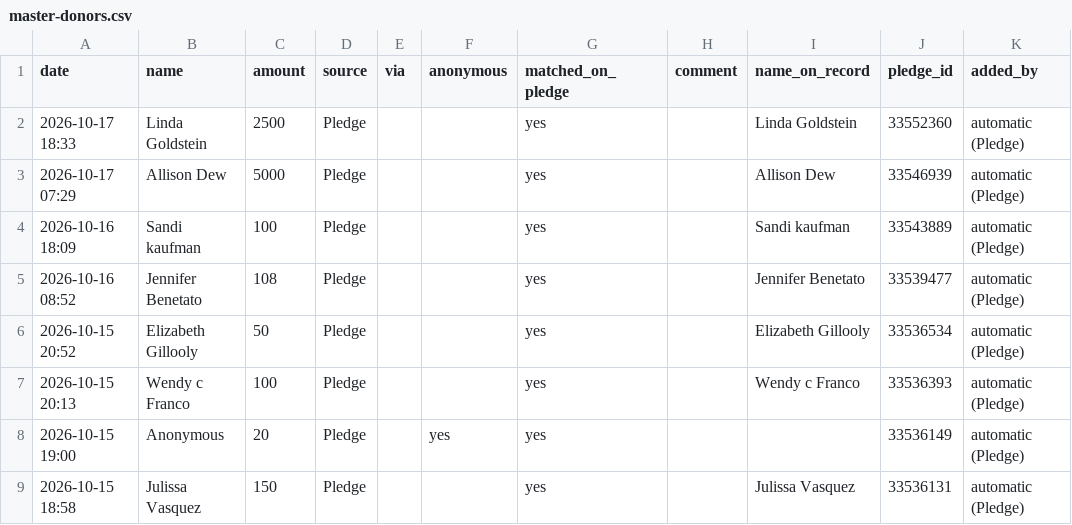
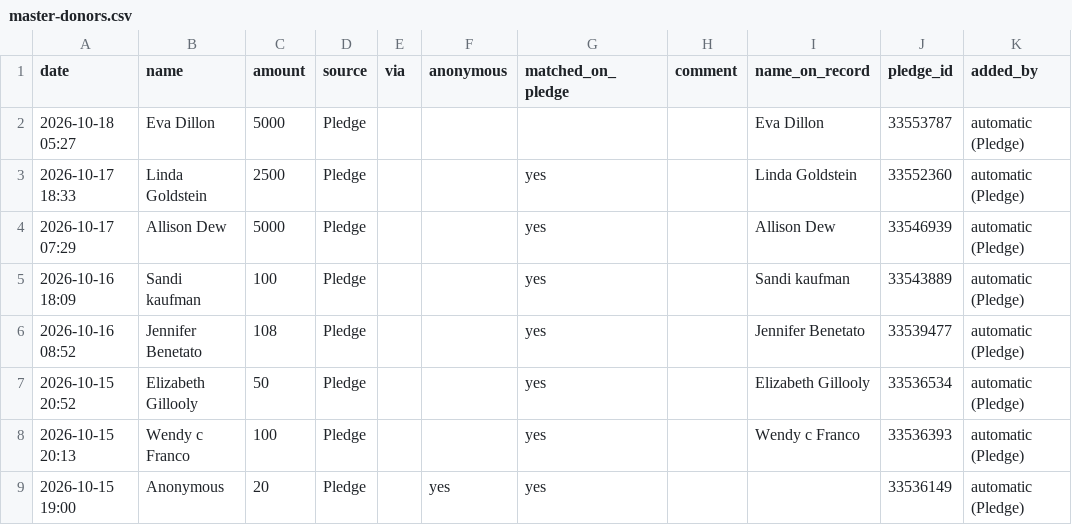
Before and after one commit to nirvanmullick/whatatrip-donor-wall, a CSV file: master-donors.csv, drawn as a sheet; only a part is shown; the shorter side is filled out with more unchanged rows; the diff names each change by its address in the sheet, - before the commit and + after, or states it on an @@ line.

```diff
--- a/master-donors.csv
+++ b/master-donors.csv
+row 2: 2026-10-18 05:27 | Eva Dillon | 5000 | Pledge |  |  |  |  | Eva Dillon | 33553787 | automatic (Pledge)
```
Also changed, not shown: 2 other files.
